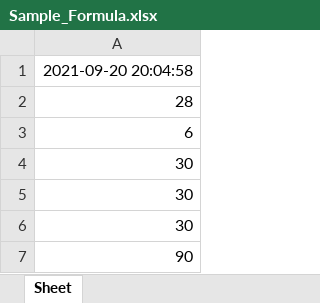
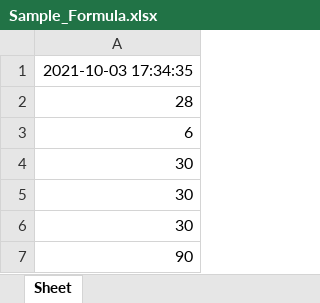
Before and after one commit to Penguin-God/Python_AutoWork, an Excel workbook: Excel/File/Sample_Formula.xlsx, sheet Sheet, drawn as a sheet; values as stored, in another font and other column widths than the file's, no borders; the diff names each change by its address in the sheet, - before the commit and + after, or states it on an @@ line.

```diff
--- a/Excel/File/Sample_Formula.xlsx (sheet Sheet)
+++ b/Excel/File/Sample_Formula.xlsx (sheet Sheet)
-A1: 2021-09-20 20:04:58
+A1: 2021-10-03 17:34:35
```
Also changed, not shown: Excel/File/Sample_Chart.xlsx, Excel/File/Sample_Merge.xlsx, 4 other files.
